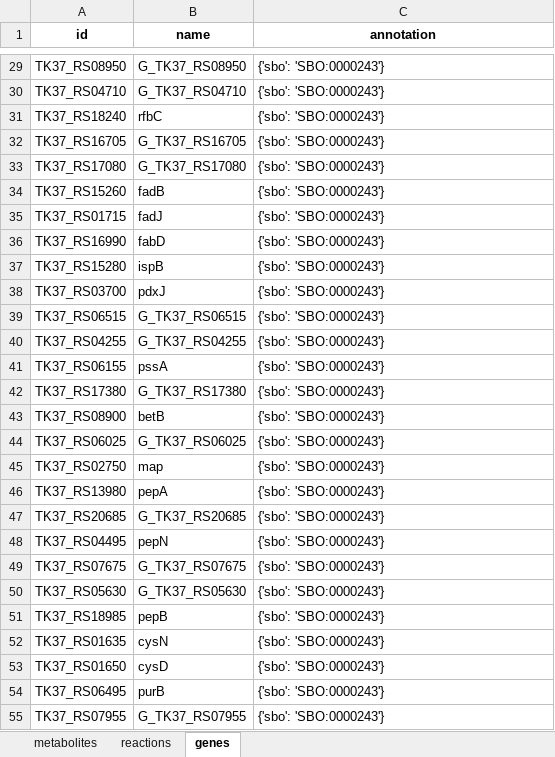
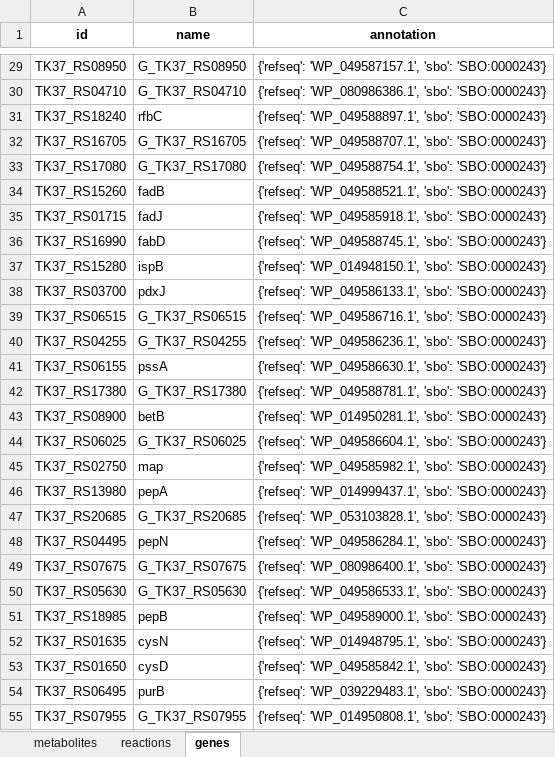
Before and after one commit to C-CoMP-STC/GEM-mit1002, an Excel workbook: model.xlsx, sheet genes, drawn as a sheet; only a part is shown, gaps mark what is left out; values as stored, in another font and other column widths than the file's, no borders; the diff covers the shown part only; the diff names each change by its address in the sheet, - before the commit and + after, or states it on an @@ line.

```diff
--- a/model.xlsx (sheet genes)
+++ b/model.xlsx (sheet genes)
-C29 (annotation): {'sbo': 'SBO:0000243'}
+C29 (annotation): {'refseq': 'WP_049587157.1', 'sbo': 'SBO:0000243'}
-C30 (annotation): {'sbo': 'SBO:0000243'}
+C30 (annotation): {'refseq': 'WP_080986386.1', 'sbo': 'SBO:0000243'}
-C31 (annotation): {'sbo': 'SBO:0000243'}
+C31 (annotation): {'refseq': 'WP_049588897.1', 'sbo': 'SBO:0000243'}
-C32 (annotation): {'sbo': 'SBO:0000243'}
+C32 (annotation): {'refseq': 'WP_049588707.1', 'sbo': 'SBO:0000243'}
-C33 (annotation): {'sbo': 'SBO:0000243'}
+C33 (annotation): {'refseq': 'WP_049588754.1', 'sbo': 'SBO:0000243'}
-C34 (annotation): {'sbo': 'SBO:0000243'}
+C34 (annotation): {'refseq': 'WP_049588521.1', 'sbo': 'SBO:0000243'}
-C35 (annotation): {'sbo': 'SBO:0000243'}
+C35 (annotation): {'refseq': 'WP_049585918.1', 'sbo': 'SBO:0000243'}
-C36 (annotation): {'sbo': 'SBO:0000243'}
+C36 (annotation): {'refseq': 'WP_049588745.1', 'sbo': 'SBO:0000243'}
-C37 (annotation): {'sbo': 'SBO:0000243'}
+C37 (annotation): {'refseq': 'WP_014948150.1', 'sbo': 'SBO:0000243'}
-C38 (annotation): {'sbo': 'SBO:0000243'}
+C38 (annotation): {'refseq': 'WP_049586133.1', 'sbo': 'SBO:0000243'}
-C39 (annotation): {'sbo': 'SBO:0000243'}
+C39 (annotation): {'refseq': 'WP_049586716.1', 'sbo': 'SBO:0000243'}
-C40 (annotation): {'sbo': 'SBO:0000243'}
+C40 (annotation): {'refseq': 'WP_049586236.1', 'sbo': 'SBO:0000243'}
-C41 (annotation): {'sbo': 'SBO:0000243'}
+C41 (annotation): {'refseq': 'WP_049586630.1', 'sbo': 'SBO:0000243'}
-C42 (annotation): {'sbo': 'SBO:0000243'}
+C42 (annotation): {'refseq': 'WP_049588781.1', 'sbo': 'SBO:0000243'}
-C43 (annotation): {'sbo': 'SBO:0000243'}
+C43 (annotation): {'refseq': 'WP_014950281.1', 'sbo': 'SBO:0000243'}
-C44 (annotation): {'sbo': 'SBO:0000243'}
+C44 (annotation): {'refseq': 'WP_049586604.1', 'sbo': 'SBO:0000243'}
-C45 (annotation): {'sbo': 'SBO:0000243'}
+C45 (annotation): {'refseq': 'WP_049585982.1', 'sbo': 'SBO:0000243'}
-C46 (annotation): {'sbo': 'SBO:0000243'}
+C46 (annotation): {'refseq': 'WP_014999437.1', 'sbo': 'SBO:0000243'}
-C47 (annotation): {'sbo': 'SBO:0000243'}
+C47 (annotation): {'refseq': 'WP_053103828.1', 'sbo': 'SBO:0000243'}
-C48 (annotation): {'sbo': 'SBO:0000243'}
+C48 (annotation): {'refseq': 'WP_049586284.1', 'sbo': 'SBO:0000243'}
-C49 (annotation): {'sbo': 'SBO:0000243'}
+C49 (annotation): {'refseq': 'WP_080986400.1', 'sbo': 'SBO:0000243'}
-C50 (annotation): {'sbo': 'SBO:0000243'}
+C50 (annotation): {'refseq': 'WP_049586533.1', 'sbo': 'SBO:0000243'}
-C51 (annotation): {'sbo': 'SBO:0000243'}
+C51 (annotation): {'refseq': 'WP_049589000.1', 'sbo': 'SBO:0000243'}
-C52 (annotation): {'sbo': 'SBO:0000243'}
+C52 (annotation): {'refseq': 'WP_014948795.1', 'sbo': 'SBO:0000243'}
-C53 (annotation): {'sbo': 'SBO:0000243'}
+C53 (annotation): {'refseq': 'WP_049585842.1', 'sbo': 'SBO:0000243'}
-C54 (annotation): {'sbo': 'SBO:0000243'}
+C54 (annotation): {'refseq': 'WP_039229483.1', 'sbo': 'SBO:0000243'}
-C55 (annotation): {'sbo': 'SBO:0000243'}
+C55 (annotation): {'refseq': 'WP_014950808.1', 'sbo': 'SBO:0000243'}
```
Also changed, not shown: 909 edited cells elsewhere in this sheet, 1 other file.
